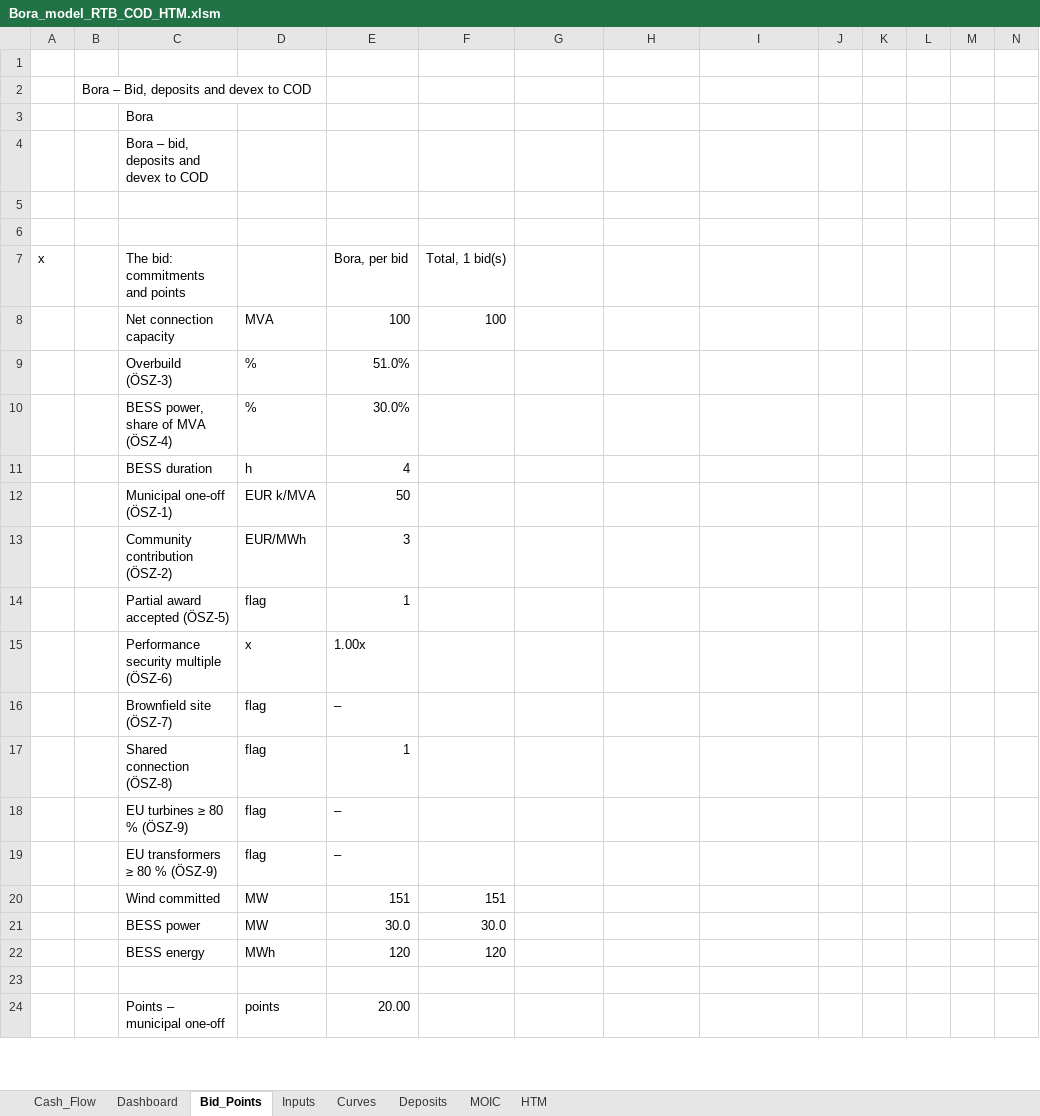
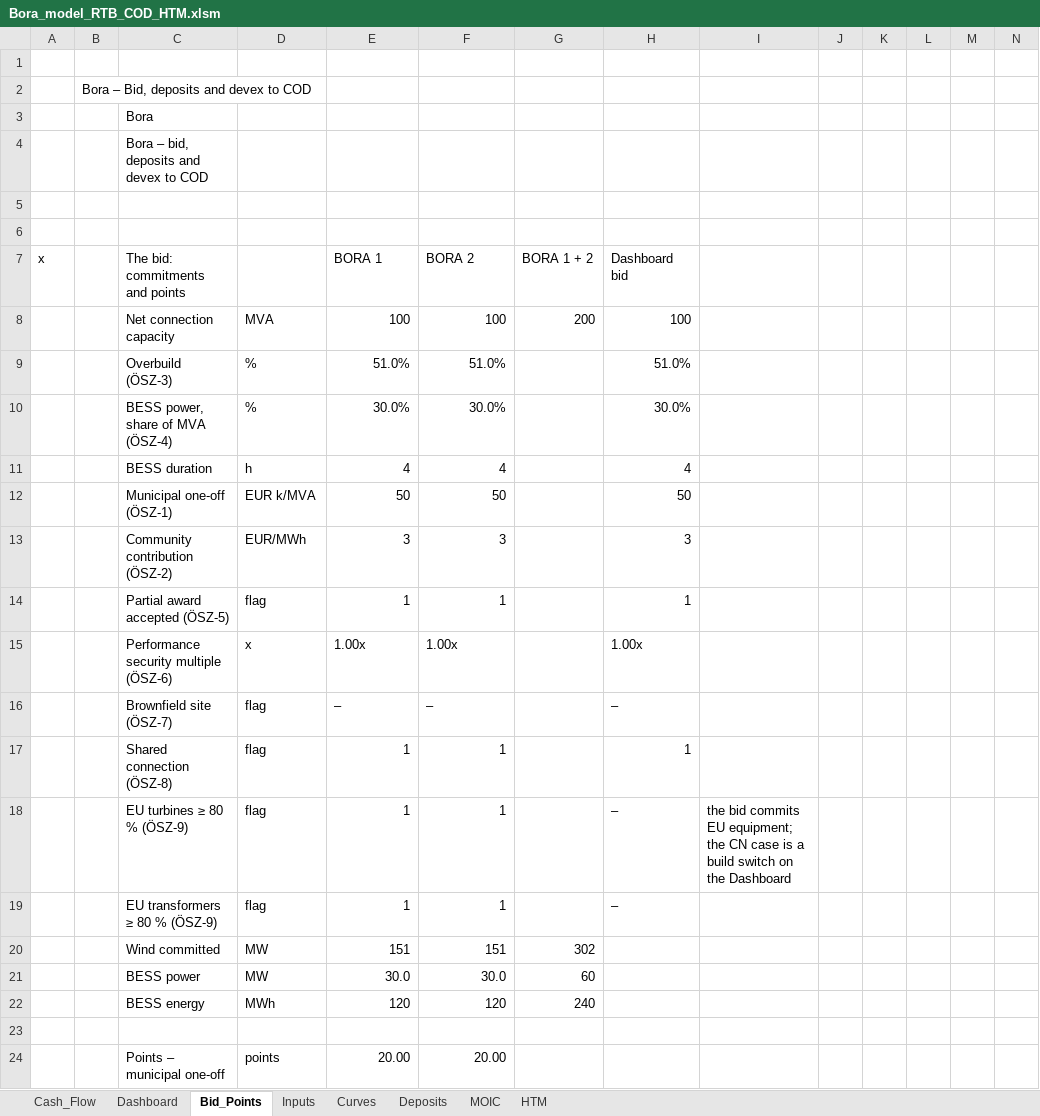
Before and after one commit to ZalanZad/FEP_modeller, an Excel workbook: projects/bora_v5_summary/out/Bora_model_RTB_COD_HTM.xlsm, sheet Bid_Points, drawn as a sheet; only a part is shown; values as stored, in another font and other column widths than the file's, no cell formats; conditional formats not drawn; 1 other sheet too large or unreadable and not compared; removed rows and columns are numbered as before the commit, all else as after; rows hold the shown columns only; the diff covers the shown part only; the diff names each change by its address in the sheet, - before the commit and + after, or states it on an @@ line.

```diff
--- a/projects/bora_v5_summary/out/Bora_model_RTB_COD_HTM.xlsm (sheet Bid_Points)
+++ b/projects/bora_v5_summary/out/Bora_model_RTB_COD_HTM.xlsm (sheet Bid_Points)
-E7: Bora, per bid
+E7: BORA 1
-F7: Total, 1 bid(s)
+F7: BORA 2
-G7: (empty)
+G7: BORA 1 + 2
-H7: (empty)
+H7: Dashboard bid
-G8: (empty)
+G8: 200
-H8: (empty)
+H8: 100
-F9: (empty)
+F9: 51.0%
-H9: (empty)
+H9: 51.0%
-F10: (empty)
+F10: 30.0%
-H10: (empty)
+H10: 30.0%
-F11: (empty)
+F11: 4
-H11: (empty)
+H11: 4
-F12: (empty)
+F12: 50
-H12: (empty)
+H12: 50
-F13: (empty)
+F13: 3
-H13: (empty)
+H13: 3
-F14: (empty)
+F14: 1
-H14: (empty)
+H14: 1
-F15: (empty)
+F15: 1.00x
-H15: (empty)
+H15: 1.00x
-F16: (empty)
+F16: –
-H16: (empty)
+H16: –
-F17: (empty)
+F17: 1
-H17: (empty)
+H17: 1
-row 18:  |  | EU turbines ≥ 80 % (ÖSZ-9) | flag | –
-row 19:  |  | EU transformers ≥ 80 % (ÖSZ-9) | flag | –
+row 18:  |  | EU turbines ≥ 80 % (ÖSZ-9) | flag | 1 | 1 |  | – | the bid commits EU equipment; the CN case is a build switch on the Dashboard
+row 19:  |  | EU transformers ≥ 80 % (ÖSZ-9) | flag | 1 | 1 |  | –
-G20: (empty)
+G20: 302
-G21: (empty)
+G21: 60
-G22: (empty)
+G22: 240
-F24: (empty)
+F24: 20.00
```
Also changed, not shown: 93 added rows, 77 removed rows and 34 edited cells elsewhere in this sheet, cell formats, formulas that keep their value, 3 other files.
